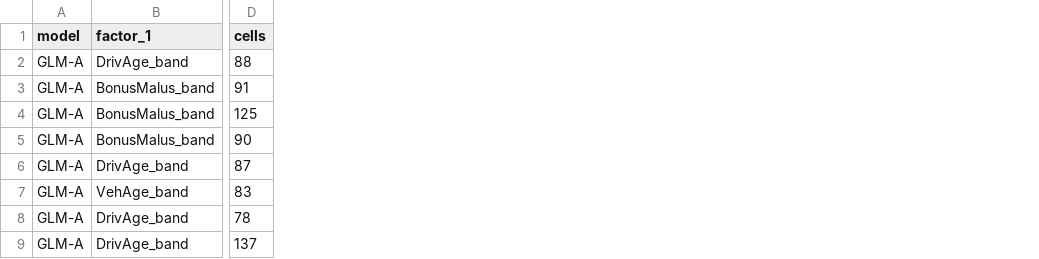
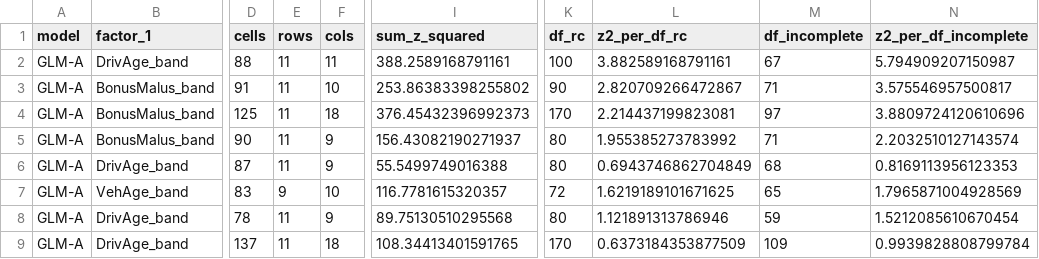
Before and after one commit to DigitalActuaryPS/Predictive-Modeling-for-Car-Insurance, a CSV file: reports/tables/two_way_ae_summary_glm_a.csv, drawn as a sheet; only a part is shown, gaps mark what is left out; the diff names each change by its address in the sheet, - before the commit and + after, or states it on an @@ line.

```diff
--- a/reports/tables/two_way_ae_summary_glm_a.csv
+++ b/reports/tables/two_way_ae_summary_glm_a.csv
+column E (rows), rows 2-9: 11 | 11 | 11 | 11 | 11 | 9 | 11 | 11
+column F (cols), rows 2-9: 11 | 10 | 18 | 9 | 9 | 10 | 9 | 18
+column I (sum_z_squared), rows 2-9: 388.2589168791161 | 253.86383398255802 | 376.45432396992373 | 156.43082190271937 | 55.5499749016388 | 116.7781615320357 | 89.75130510295568 | 108.34413401591765
+column K (df_rc), rows 2-9: 100 | 90 | 170 | 80 | 80 | 72 | 80 | 170
+column L (z2_per_df_rc), rows 2-9: 3.882589168791161 | 2.820709266472867 | 2.214437199823081 | 1.955385273783992 | 0.6943746862704849 | 1.6219189101671625 | 1.121891313786946 | 0.6373184353877509
+column M (df_incomplete), rows 2-9: 67 | 71 | 97 | 71 | 68 | 65 | 59 | 109
+column N (z2_per_df_incomplete), rows 2-9: 5.794909207150987 | 3.575546957500817 | 3.8809724120610696 | 2.2032510127143574 | 0.8169113956123353 | 1.7965871004928569 | 1.5212085610670454 | 0.9939828808799784
```
Also changed, not shown: reports/tables/glm_b_coefficients.csv, reports/tables/interaction_exposure_check.csv, 37 other files.
